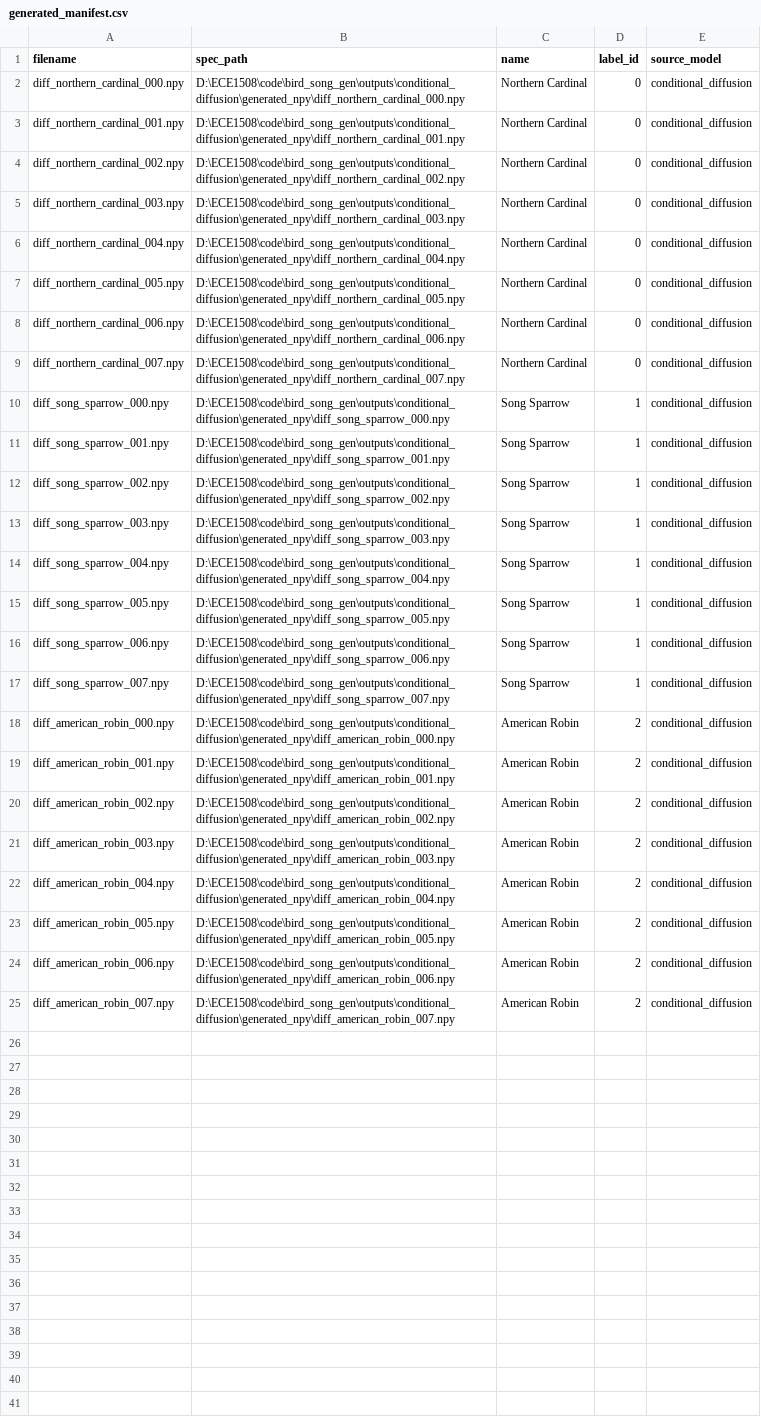
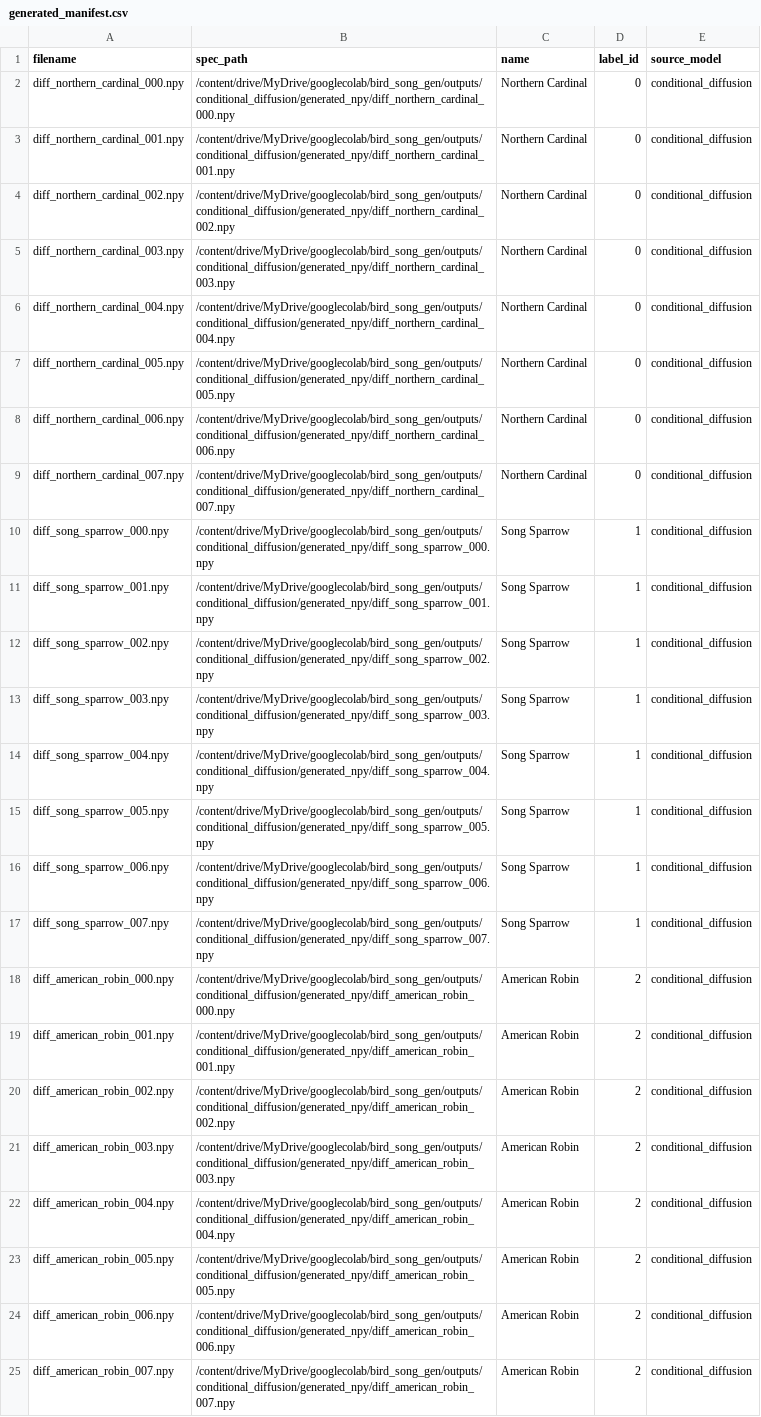
Before and after one commit to Bleu7101/bird_song_gen, a CSV file: outputs/conditional_diffusion/generated_manifest.csv, drawn as a sheet; the diff names each change by its address in the sheet, - before the commit and + after, or states it on an @@ line.

```diff
--- a/outputs/conditional_diffusion/generated_manifest.csv
+++ b/outputs/conditional_diffusion/generated_manifest.csv
-B2 (spec_path): D:\ECE1508\code\bird_song_gen\outputs\conditional_diffusion\generated_npy\diff_northern_cardinal_000.npy
+B2 (spec_path): /content/drive/MyDrive/googlecolab/bird_song_gen/outputs/conditional_diffusion/generated_npy/diff_northern_cardinal_000.npy
-B3 (spec_path): D:\ECE1508\code\bird_song_gen\outputs\conditional_diffusion\generated_npy\diff_northern_cardinal_001.npy
+B3 (spec_path): /content/drive/MyDrive/googlecolab/bird_song_gen/outputs/conditional_diffusion/generated_npy/diff_northern_cardinal_001.npy
-B4 (spec_path): D:\ECE1508\code\bird_song_gen\outputs\conditional_diffusion\generated_npy\diff_northern_cardinal_002.npy
+B4 (spec_path): /content/drive/MyDrive/googlecolab/bird_song_gen/outputs/conditional_diffusion/generated_npy/diff_northern_cardinal_002.npy
-B5 (spec_path): D:\ECE1508\code\bird_song_gen\outputs\conditional_diffusion\generated_npy\diff_northern_cardinal_003.npy
+B5 (spec_path): /content/drive/MyDrive/googlecolab/bird_song_gen/outputs/conditional_diffusion/generated_npy/diff_northern_cardinal_003.npy
-B6 (spec_path): D:\ECE1508\code\bird_song_gen\outputs\conditional_diffusion\generated_npy\diff_northern_cardinal_004.npy
+B6 (spec_path): /content/drive/MyDrive/googlecolab/bird_song_gen/outputs/conditional_diffusion/generated_npy/diff_northern_cardinal_004.npy
-B7 (spec_path): D:\ECE1508\code\bird_song_gen\outputs\conditional_diffusion\generated_npy\diff_northern_cardinal_005.npy
+B7 (spec_path): /content/drive/MyDrive/googlecolab/bird_song_gen/outputs/conditional_diffusion/generated_npy/diff_northern_cardinal_005.npy
-B8 (spec_path): D:\ECE1508\code\bird_song_gen\outputs\conditional_diffusion\generated_npy\diff_northern_cardinal_006.npy
+B8 (spec_path): /content/drive/MyDrive/googlecolab/bird_song_gen/outputs/conditional_diffusion/generated_npy/diff_northern_cardinal_006.npy
-B9 (spec_path): D:\ECE1508\code\bird_song_gen\outputs\conditional_diffusion\generated_npy\diff_northern_cardinal_007.npy
+B9 (spec_path): /content/drive/MyDrive/googlecolab/bird_song_gen/outputs/conditional_diffusion/generated_npy/diff_northern_cardinal_007.npy
-B10 (spec_path): D:\ECE1508\code\bird_song_gen\outputs\conditional_diffusion\generated_npy\diff_song_sparrow_000.npy
+B10 (spec_path): /content/drive/MyDrive/googlecolab/bird_song_gen/outputs/conditional_diffusion/generated_npy/diff_song_sparrow_000.npy
-B11 (spec_path): D:\ECE1508\code\bird_song_gen\outputs\conditional_diffusion\generated_npy\diff_song_sparrow_001.npy
+B11 (spec_path): /content/drive/MyDrive/googlecolab/bird_song_gen/outputs/conditional_diffusion/generated_npy/diff_song_sparrow_001.npy
-B12 (spec_path): D:\ECE1508\code\bird_song_gen\outputs\conditional_diffusion\generated_npy\diff_song_sparrow_002.npy
+B12 (spec_path): /content/drive/MyDrive/googlecolab/bird_song_gen/outputs/conditional_diffusion/generated_npy/diff_song_sparrow_002.npy
-B13 (spec_path): D:\ECE1508\code\bird_song_gen\outputs\conditional_diffusion\generated_npy\diff_song_sparrow_003.npy
+B13 (spec_path): /content/drive/MyDrive/googlecolab/bird_song_gen/outputs/conditional_diffusion/generated_npy/diff_song_sparrow_003.npy
-B14 (spec_path): D:\ECE1508\code\bird_song_gen\outputs\conditional_diffusion\generated_npy\diff_song_sparrow_004.npy
+B14 (spec_path): /content/drive/MyDrive/googlecolab/bird_song_gen/outputs/conditional_diffusion/generated_npy/diff_song_sparrow_004.npy
-B15 (spec_path): D:\ECE1508\code\bird_song_gen\outputs\conditional_diffusion\generated_npy\diff_song_sparrow_005.npy
+B15 (spec_path): /content/drive/MyDrive/googlecolab/bird_song_gen/outputs/conditional_diffusion/generated_npy/diff_song_sparrow_005.npy
-B16 (spec_path): D:\ECE1508\code\bird_song_gen\outputs\conditional_diffusion\generated_npy\diff_song_sparrow_006.npy
+B16 (spec_path): /content/drive/MyDrive/googlecolab/bird_song_gen/outputs/conditional_diffusion/generated_npy/diff_song_sparrow_006.npy
-B17 (spec_path): D:\ECE1508\code\bird_song_gen\outputs\conditional_diffusion\generated_npy\diff_song_sparrow_007.npy
+B17 (spec_path): /content/drive/MyDrive/googlecolab/bird_song_gen/outputs/conditional_diffusion/generated_npy/diff_song_sparrow_007.npy
-B18 (spec_path): D:\ECE1508\code\bird_song_gen\outputs\conditional_diffusion\generated_npy\diff_american_robin_000.npy
+B18 (spec_path): /content/drive/MyDrive/googlecolab/bird_song_gen/outputs/conditional_diffusion/generated_npy/diff_american_robin_000.npy
-B19 (spec_path): D:\ECE1508\code\bird_song_gen\outputs\conditional_diffusion\generated_npy\diff_american_robin_001.npy
+B19 (spec_path): /content/drive/MyDrive/googlecolab/bird_song_gen/outputs/conditional_diffusion/generated_npy/diff_american_robin_001.npy
-B20 (spec_path): D:\ECE1508\code\bird_song_gen\outputs\conditional_diffusion\generated_npy\diff_american_robin_002.npy
+B20 (spec_path): /content/drive/MyDrive/googlecolab/bird_song_gen/outputs/conditional_diffusion/generated_npy/diff_american_robin_002.npy
-B21 (spec_path): D:\ECE1508\code\bird_song_gen\outputs\conditional_diffusion\generated_npy\diff_american_robin_003.npy
+B21 (spec_path): /content/drive/MyDrive/googlecolab/bird_song_gen/outputs/conditional_diffusion/generated_npy/diff_american_robin_003.npy
-B22 (spec_path): D:\ECE1508\code\bird_song_gen\outputs\conditional_diffusion\generated_npy\diff_american_robin_004.npy
+B22 (spec_path): /content/drive/MyDrive/googlecolab/bird_song_gen/outputs/conditional_diffusion/generated_npy/diff_american_robin_004.npy
-B23 (spec_path): D:\ECE1508\code\bird_song_gen\outputs\conditional_diffusion\generated_npy\diff_american_robin_005.npy
+B23 (spec_path): /content/drive/MyDrive/googlecolab/bird_song_gen/outputs/conditional_diffusion/generated_npy/diff_american_robin_005.npy
-B24 (spec_path): D:\ECE1508\code\bird_song_gen\outputs\conditional_diffusion\generated_npy\diff_american_robin_006.npy
+B24 (spec_path): /content/drive/MyDrive/googlecolab/bird_song_gen/outputs/conditional_diffusion/generated_npy/diff_american_robin_006.npy
-B25 (spec_path): D:\ECE1508\code\bird_song_gen\outputs\conditional_diffusion\generated_npy\diff_american_robin_007.npy
+B25 (spec_path): /content/drive/MyDrive/googlecolab/bird_song_gen/outputs/conditional_diffusion/generated_npy/diff_american_robin_007.npy
```
Also changed, not shown: 30 other files.
